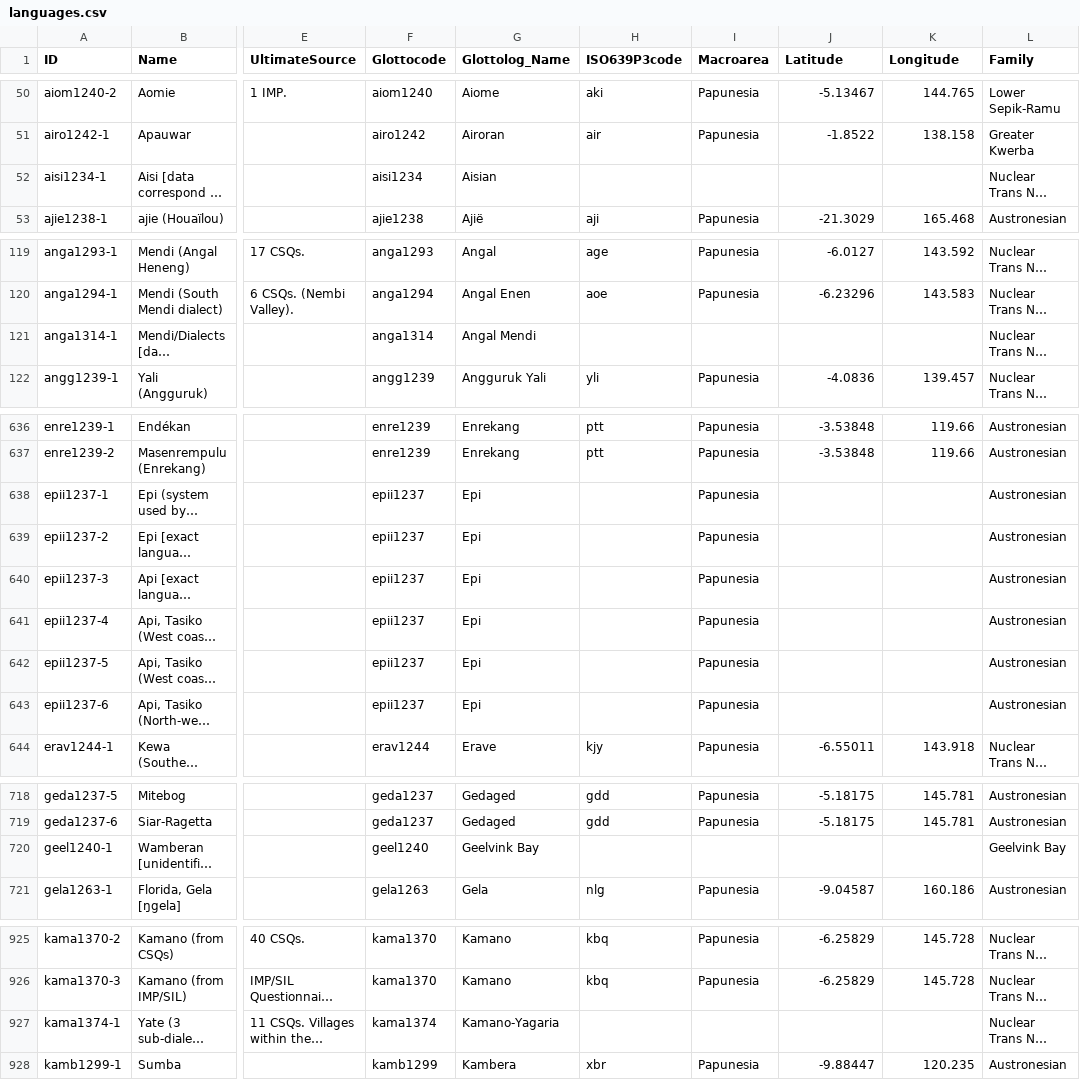
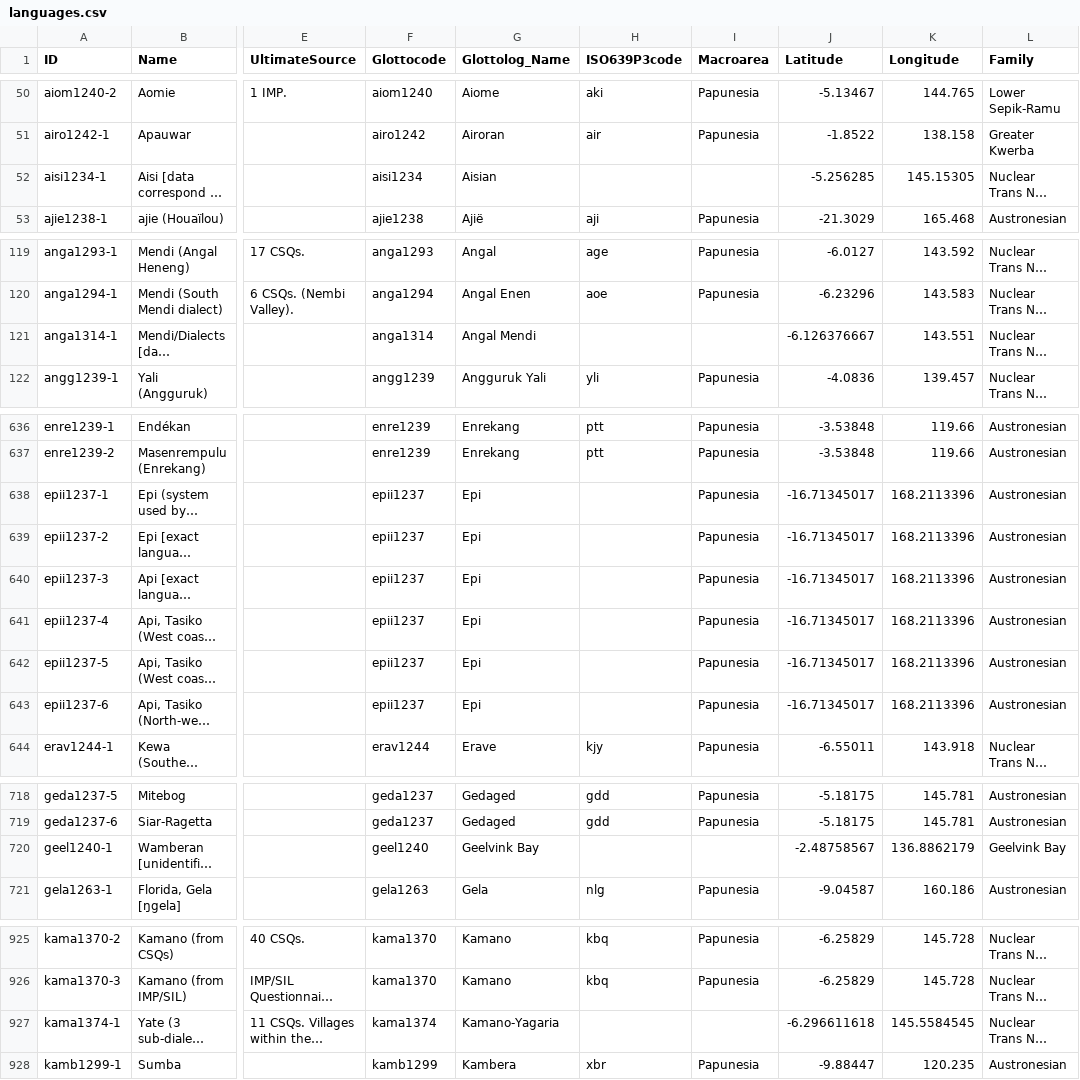
Before and after one commit to numeralbank/barlowpacific, a CSV file: etc/languages.csv, drawn as a sheet; only a part is shown, gaps mark what is left out; long unchanged cells end in …; the diff covers the shown part only; the diff names each change by its address in the sheet, - before the commit and + after, or states it on an @@ line.

Commit message:
Update coordinates

```diff
--- a/etc/languages.csv
+++ b/etc/languages.csv
-J52 (Latitude): (empty)
+J52 (Latitude): -5.256285
-K52 (Longitude): (empty)
+K52 (Longitude): 145.15305
-J121 (Latitude): (empty)
+J121 (Latitude): -6.126376667
-K121 (Longitude): (empty)
+K121 (Longitude): 143.551
-J638:J643 (Latitude): (empty)
+J638:J643 (Latitude): -16.71345017
-K638:K643 (Longitude): (empty)
+K638:K643 (Longitude): 168.2113396
-J720 (Latitude): (empty)
+J720 (Latitude): -2.48758567
-K720 (Longitude): (empty)
+K720 (Longitude): 136.8862179
-J927 (Latitude): (empty)
+J927 (Latitude): -6.296611618
-K927 (Longitude): (empty)
+K927 (Longitude): 145.5584545
```
Also changed, not shown: 8 edited cells elsewhere in this file.
